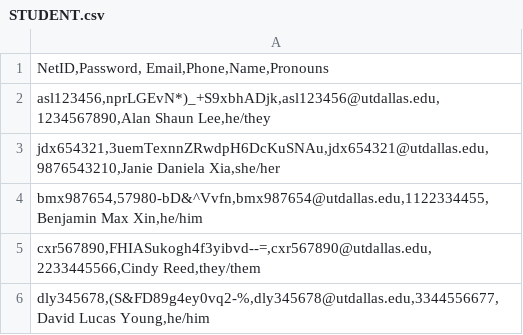
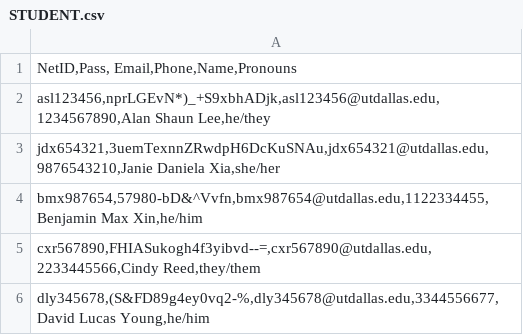
Before and after one commit to imaginarybeach/Project-Finder, a CSV file: sql/STUDENT.csv, drawn as a sheet; only a part is shown.

Commit message:
Update STUDENT.csv
password changed to pass

```diff
--- a/sql/STUDENT.csv
+++ b/sql/STUDENT.csv
@@ -1,2 +1,2 @@
-"NetID,Password, Email,Phone,Name,Pronouns"
+"NetID,Pass, Email,Phone,Name,Pronouns"
 "asl123456,nprLGEvN*)_+S9xbhADjk,asl123456@utdallas.edu,1234567890,Alan Shaun Lee,he/they"
```
